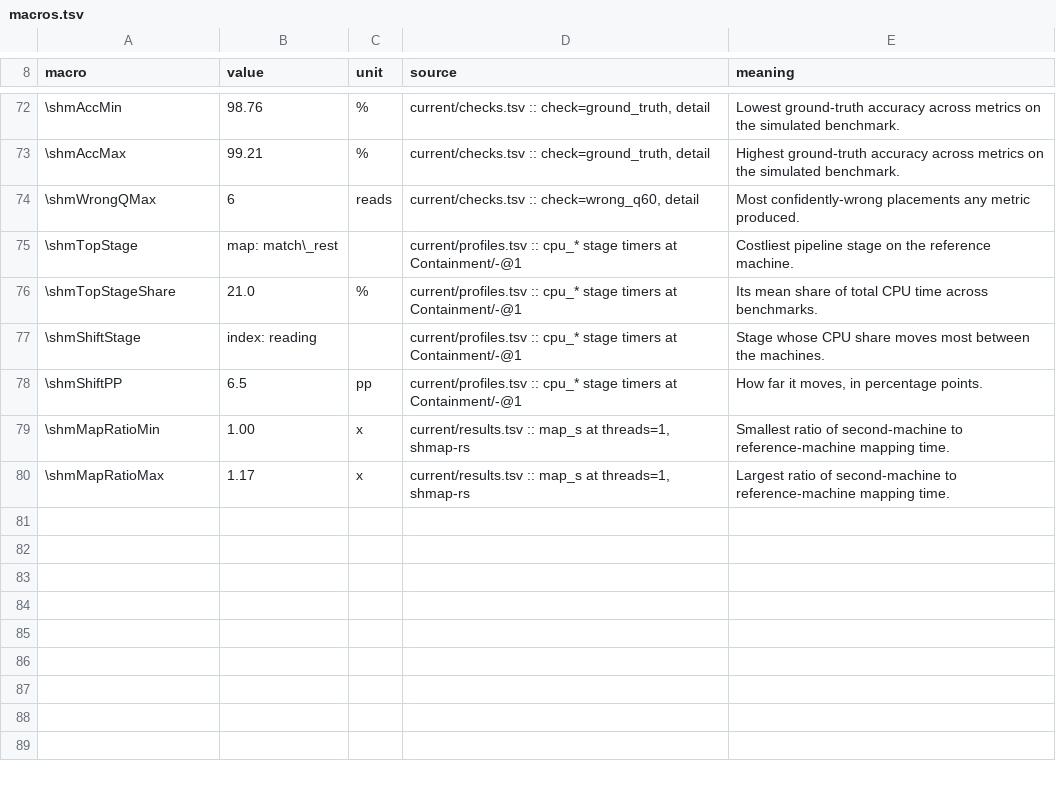
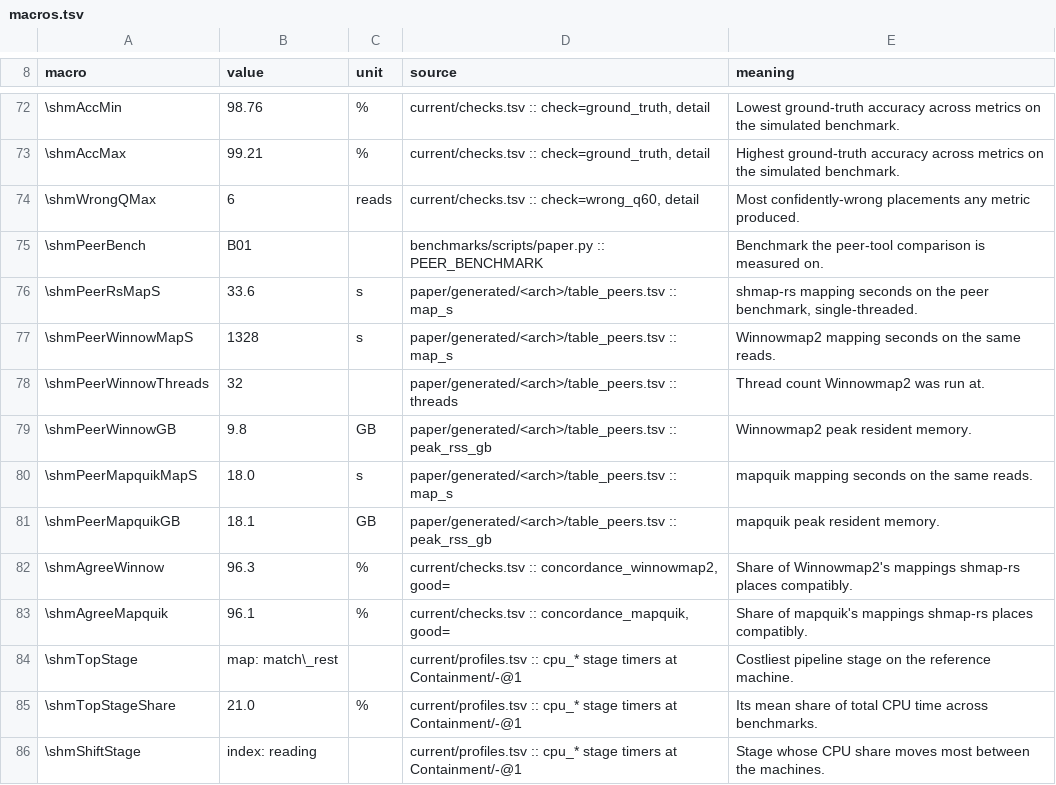
Before and after one commit to d0bromir/shmap-rs, a TSV file: paper/generated/macros.tsv, drawn as a sheet; only a part is shown, gaps mark what is left out; the shorter side is filled out with more unchanged rows; the diff names each change by its address in the sheet, - before the commit and + after, or states it on an @@ line.

```diff
--- a/paper/generated/macros.tsv
+++ b/paper/generated/macros.tsv
+row 75: \shmPeerBench | B01 |  | benchmarks/scripts/paper.py :: PEER_BENCHMARK | Benchmark the peer-tool comparison is measured on.
+row 76: \shmPeerRsMapS | 33.6 | s | paper/generated/<arch>/table_peers.tsv :: map_s | shmap-rs mapping seconds on the peer benchmark, single-threaded.
+row 77: \shmPeerWinnowMapS | 1328 | s | paper/generated/<arch>/table_peers.tsv :: map_s | Winnowmap2 mapping seconds on the same reads.
+row 78: \shmPeerWinnowThreads | 32 |  | paper/generated/<arch>/table_peers.tsv :: threads | Thread count Winnowmap2 was run at.
+row 79: \shmPeerWinnowGB | 9.8 | GB | paper/generated/<arch>/table_peers.tsv :: peak_rss_gb | Winnowmap2 peak resident memory.
+row 80: \shmPeerMapquikMapS | 18.0 | s | paper/generated/<arch>/table_peers.tsv :: map_s | mapquik mapping seconds on the same reads.
+row 81: \shmPeerMapquikGB | 18.1 | GB | paper/generated/<arch>/table_peers.tsv :: peak_rss_gb | mapquik peak resident memory.
+row 82: \shmAgreeWinnow | 96.3 | % | current/checks.tsv :: concordance_winnowmap2, good= | Share of Winnowmap2's mappings shmap-rs places compatibly.
+row 83: \shmAgreeMapquik | 96.1 | % | current/checks.tsv :: concordance_mapquik, good= | Share of mapquik's mappings shmap-rs places compatibly.
```
Also changed, not shown: 15 other files.
